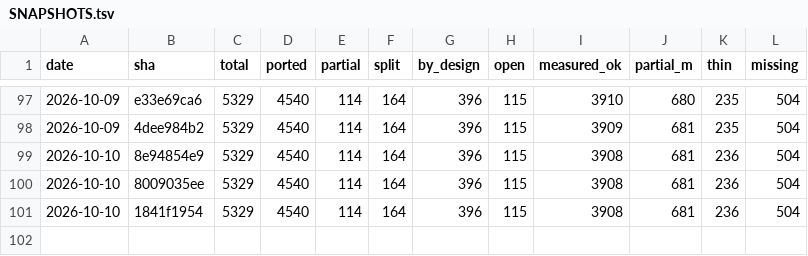
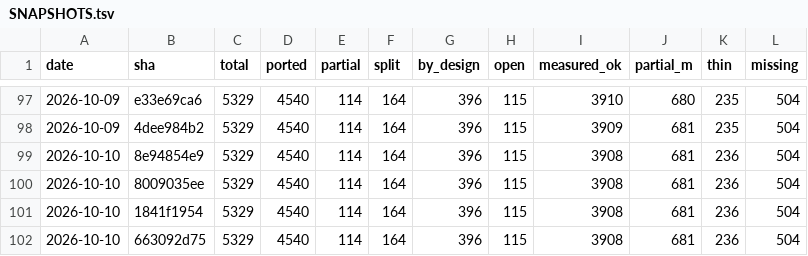
Before and after one commit to richie3366/teleport-contest, a TSV file: docs/ledger/SNAPSHOTS.tsv, drawn as a sheet; only a part is shown, gaps mark what is left out.

```diff
--- a/docs/ledger/SNAPSHOTS.tsv
+++ b/docs/ledger/SNAPSHOTS.tsv
@@ -101 +101,2 @@ date	sha	total	ported	partial	split	by_design	open	measured_ok	partial_m	thin	mi
 2026-10-10	1841f1954	5329	4540	114	164	396	115	3908	681	236	504
+2026-10-10	663092d75	5329	4540	114	164	396	115	3908	681	236	504
```
Also changed, not shown: 14 other files.
